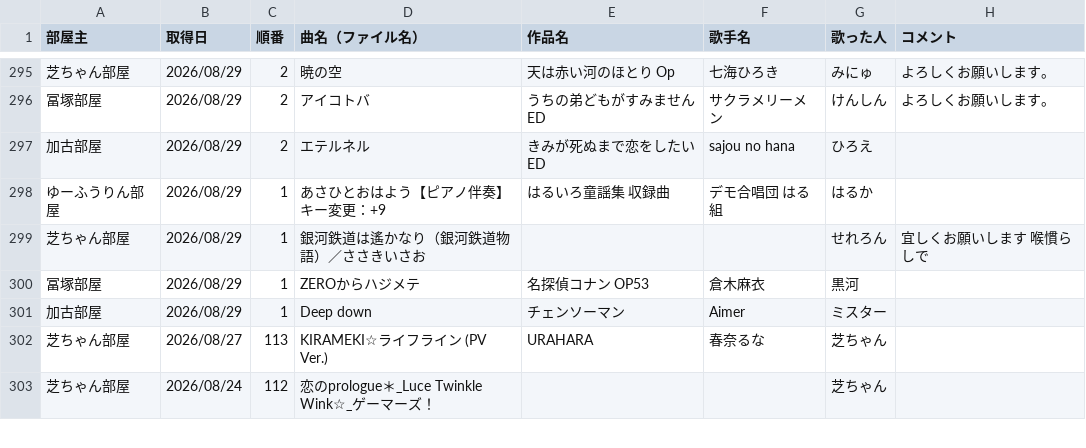
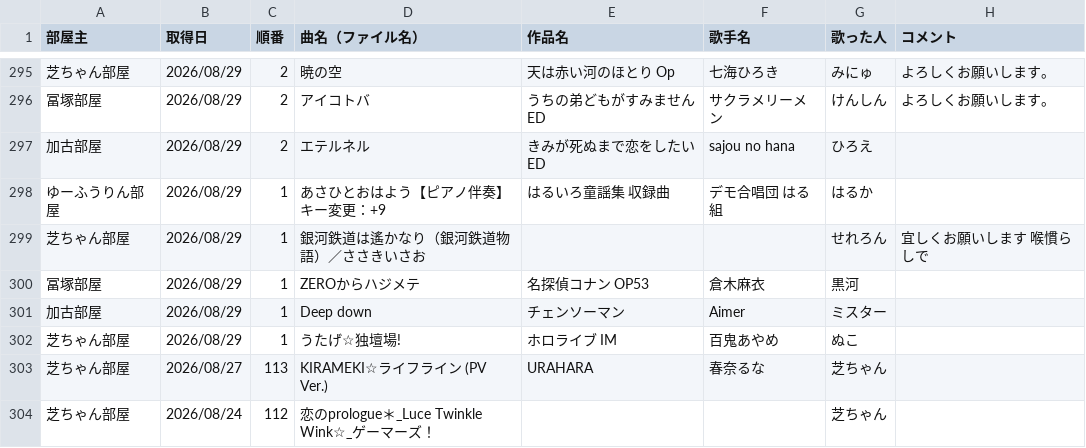
Before and after one commit to hachi515/karaoke_setlist, a CSV file: history_4.csv, drawn as a sheet; only a part is shown, gaps mark what is left out; the diff names each change by its address in the sheet, - before the commit and + after, or states it on an @@ line.

```diff
--- a/history_4.csv
+++ b/history_4.csv
+row 302: 芝ちゃん部屋 | 2026/08/29 | 1 | うたげ☆独壇場! | ホロライブ IM | 百鬼あやめ | ぬこ
```
Also changed, not shown: 3 other files.
